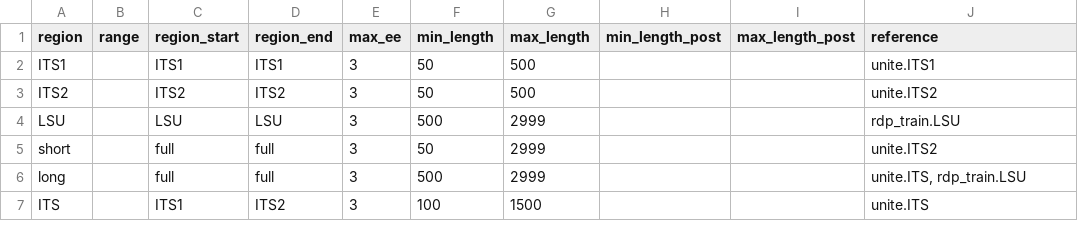
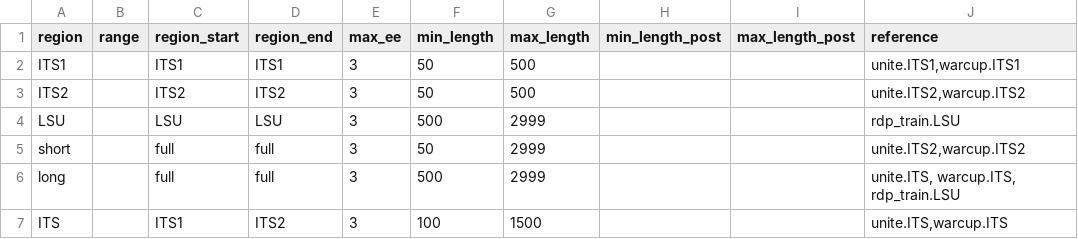
Before and after one commit to oueme-fungi/oueme-fungi-transect, a CSV file: config/regions.csv, drawn as a sheet.

Commit message:
Add support for Warcup ITS training set

```diff
--- a/config/regions.csv
+++ b/config/regions.csv
@@ -1,7 +1,7 @@
 region,range,region_start,region_end,max_ee,min_length,max_length,min_length_post,max_length_post,reference
-ITS1,,ITS1,ITS1,3,50,500,,,unite.ITS1
-ITS2,,ITS2,ITS2,3,50,500,,,unite.ITS2
+ITS1,,ITS1,ITS1,3,50,500,,,"unite.ITS1,warcup.ITS1"
+ITS2,,ITS2,ITS2,3,50,500,,,"unite.ITS2,warcup.ITS2"
 LSU,,LSU,LSU,3,500,2999,,,rdp_train.LSU
-short,,full,full,3,50,2999,,,unite.ITS2
-long,,full,full,3,500,2999,,,"unite.ITS, rdp_train.LSU"
-ITS,,ITS1,ITS2,3,100,1500,,,unite.ITS
+short,,full,full,3,50,2999,,,"unite.ITS2,warcup.ITS2"
+long,,full,full,3,500,2999,,,"unite.ITS, warcup.ITS, rdp_train.LSU"
+ITS,,ITS1,ITS2,3,100,1500,,,"unite.ITS,warcup.ITS"
```
Also changed, not shown: 4 other files.
